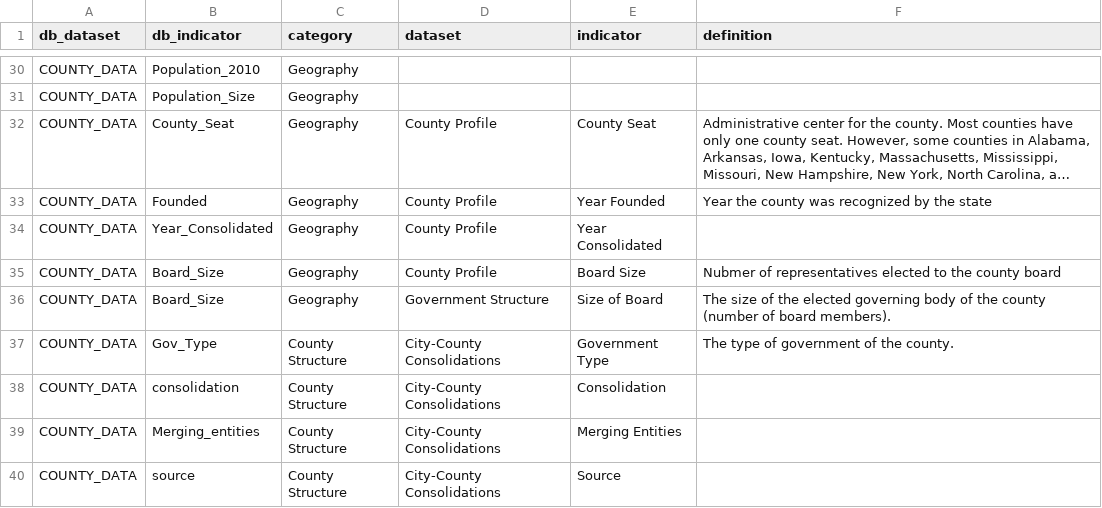
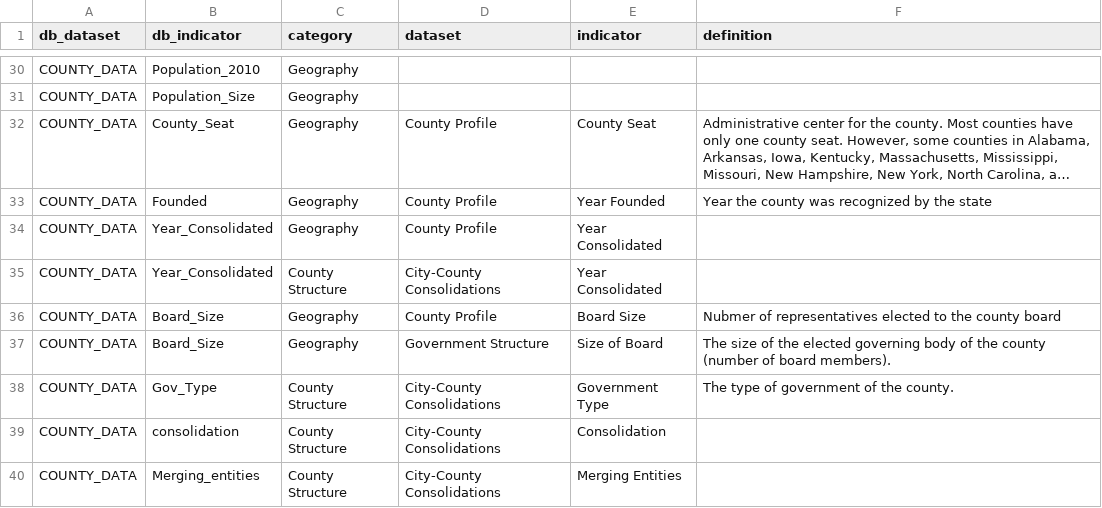
Before and after one commit to nikAleksandr/CIC, a TSV file: data/database_crosswalk.tsv, drawn as a sheet; only a part is shown, gaps mark what is left out; the shorter side is filled out with more unchanged rows; long unchanged cells end in ….

```diff
--- a/data/database_crosswalk.tsv
+++ b/data/database_crosswalk.tsv
@@ -34,2 +34,3 @@ COUNTY_DATA	Founded	Geography	County Profile	Year Founded	Year the county was re
 COUNTY_DATA	Year_Consolidated	Geography	County Profile	Year Consolidated	
+COUNTY_DATA	Year_Consolidated	County Structure	City-County Consolidations	Year Consolidated	
 COUNTY_DATA	Board_Size	Geography	County Profile	Board Size	Nubmer of representatives elected to the county board
```
Also changed, not shown: 1 other file.
